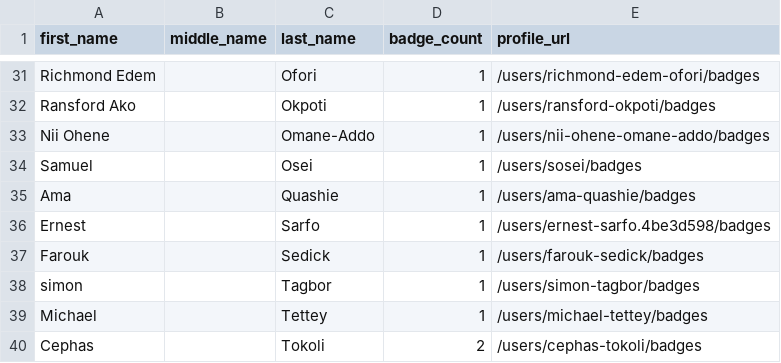
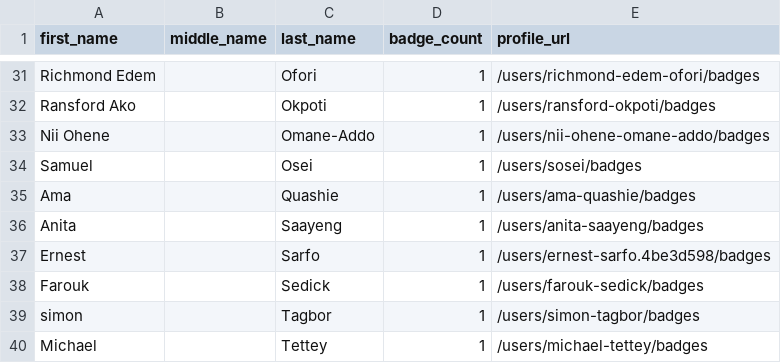
Before and after one commit to sujithq/github-certification-ranking, a CSV file: datasource/github-certs-ghana.csv, drawn as a sheet; only a part is shown, gaps mark what is left out; the shorter side is filled out with more unchanged rows.

```diff
--- a/datasource/github-certs-ghana.csv
+++ b/datasource/github-certs-ghana.csv
@@ -35,2 +35,3 @@ Samuel,,Osei,1,/users/sosei/badges
 Ama,,Quashie,1,/users/ama-quashie/badges
+Anita,,Saayeng,1,/users/anita-saayeng/badges
 Ernest,,Sarfo,1,/users/ernest-sarfo.4be3d598/badges
```
Also changed, not shown: datasource/github-certs-argentina.csv, datasource/github-certs-brazil.csv, 21 other files.
